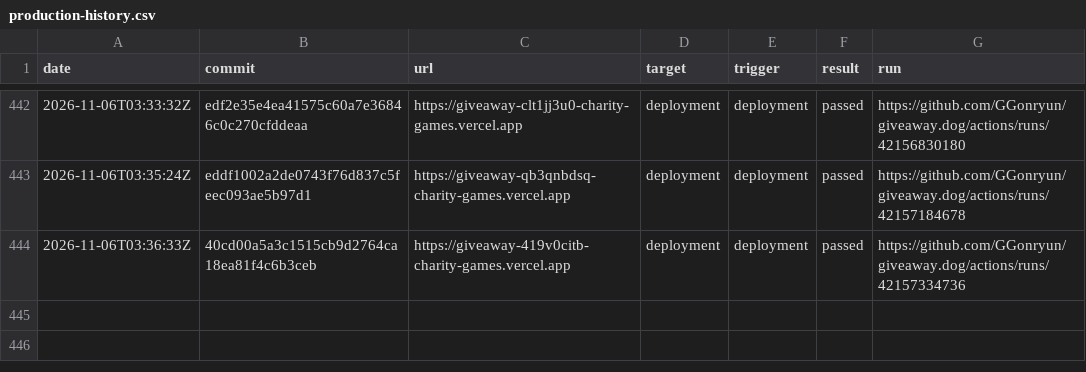
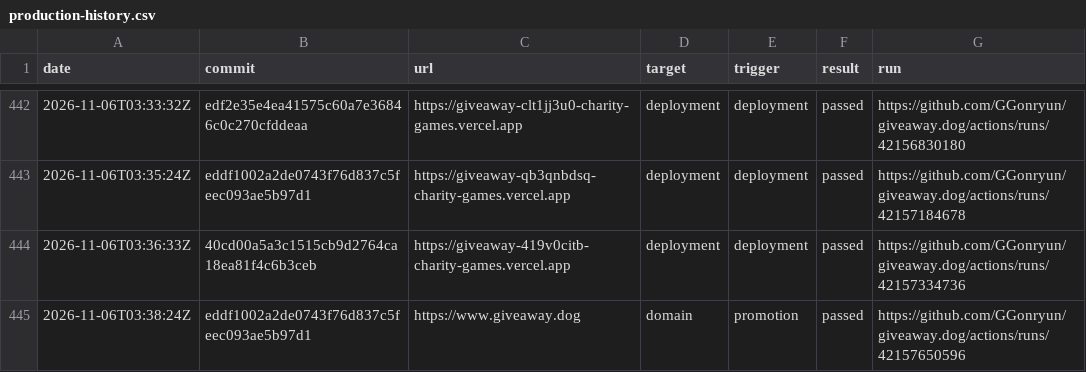
Before and after one commit to GGonryun/giveaway.dog, a CSV file: production-history.csv, drawn as a sheet; only a part is shown, gaps mark what is left out; the diff names each change by its address in the sheet, - before the commit and + after, or states it on an @@ line.

```diff
--- a/production-history.csv
+++ b/production-history.csv
+row 445: 2026-11-06T03:38:24Z | eddf1002a2de0743f76d837c5feec093ae5b97d1 | https://www.giveaway.dog | domain | promotion | passed | https://github.com/GGonryun/giveaway.dog/actions/runs/42157650596
```
